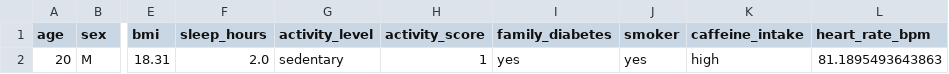
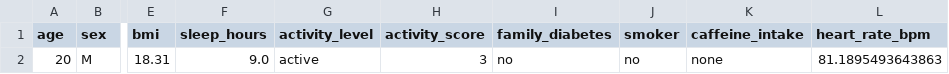
Before and after one commit to RickG2005/PPG_DSP_Project, a CSV file: data/features/ppg_data_20251031_154329_features.csv, drawn as a sheet; only a part is shown, gaps mark what is left out; the diff names each change by its address in the sheet, - before the commit and + after, or states it on an @@ line.

```diff
--- a/data/features/ppg_data_20251031_154329_features.csv
+++ b/data/features/ppg_data_20251031_154329_features.csv
-F2 (sleep_hours): 2.0
+F2 (sleep_hours): 9.0
-G2 (activity_level): sedentary
+G2 (activity_level): active
-H2 (activity_score): 1
+H2 (activity_score): 3
-I2 (family_diabetes): yes
+I2 (family_diabetes): no
-J2 (smoker): yes
+J2 (smoker): no
-K2 (caffeine_intake): high
+K2 (caffeine_intake): none
```
Also changed, not shown: 18 other files.
